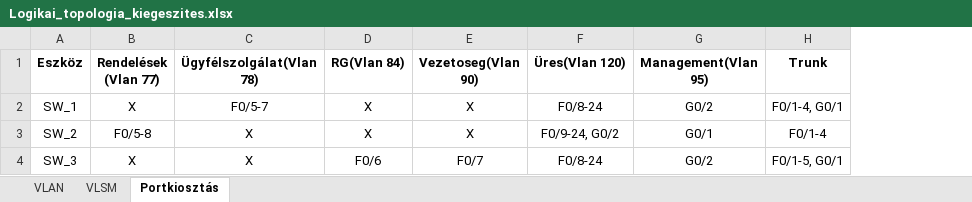
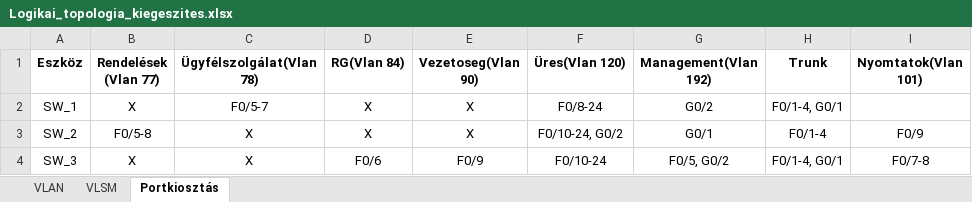
Before and after one commit to Gabor08/QuantumLink, an Excel workbook: elavult/Logikai_topologia_kiegeszites.xlsx, sheet Portkiosztás, drawn as a sheet; values as stored, in another font and other column widths than the file's, no borders; the diff names each change by its address in the sheet, - before the commit and + after, or states it on an @@ line.

```diff
--- a/elavult/Logikai_topologia_kiegeszites.xlsx (sheet Portkiosztás)
+++ b/elavult/Logikai_topologia_kiegeszites.xlsx (sheet Portkiosztás)
+column I (Nyomtatok(Vlan 101)), rows 3-4: F0/9 | F0/7-8
-G1: Management(Vlan 95)
+G1: Management(Vlan 192)
-F3 (Üres(Vlan 120)): F0/9-24, G0/2
+F3 (Üres(Vlan 120)): F0/10-24, G0/2
-E4 (Vezetoseg(Vlan 90)): F0/7
+E4 (Vezetoseg(Vlan 90)): F0/9
-F4 (Üres(Vlan 120)): F0/8-24
+F4 (Üres(Vlan 120)): F0/10-24
-G4 (Management(Vlan 192)): G0/2
+G4 (Management(Vlan 192)): F0/5, G0/2
-H4 (Trunk): F0/1-5, G0/1
+H4 (Trunk): F0/1-4, G0/1
```
Also changed, not shown: sheet VLSM, sheet VLAN, 11 other files.
